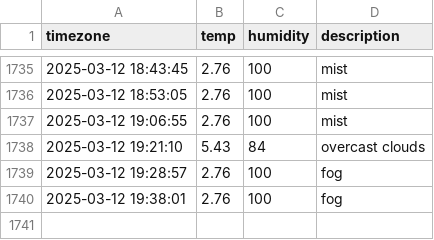
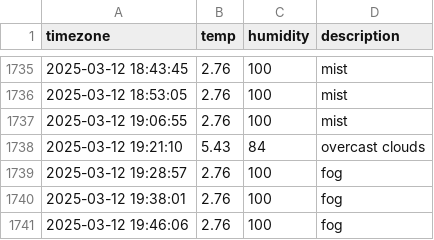
Before and after one commit to SuHyun63/seoul-weather, a CSV file: seoul_weather.csv, drawn as a sheet; only a part is shown, gaps mark what is left out.

```diff
--- a/seoul_weather.csv
+++ b/seoul_weather.csv
@@ -1740 +1740,2 @@ timezone,temp,humidity,description
 2025-03-12 19:38:01,2.76,100,fog
+2025-03-12 19:46:06,2.76,100,fog
```
